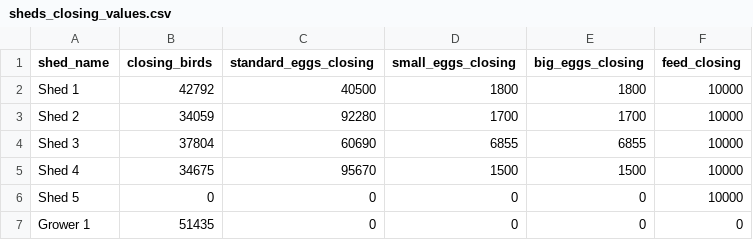
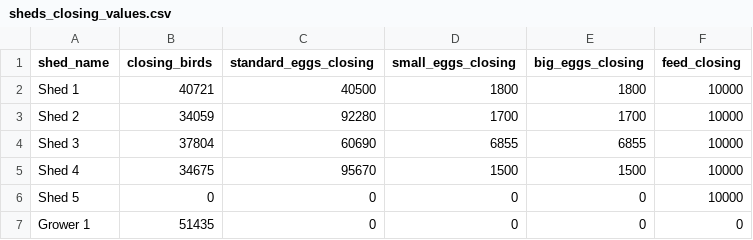
Before and after one commit to Nishchal-ucr/ERP, a CSV file: flask-backend/csvs/sheds_closing_values.csv, drawn as a sheet.

```diff
--- a/flask-backend/csvs/sheds_closing_values.csv
+++ b/flask-backend/csvs/sheds_closing_values.csv
@@ -1,3 +1,3 @@
 shed_name,closing_birds,standard_eggs_closing,small_eggs_closing,big_eggs_closing,feed_closing
-Shed 1,42792,40500,1800,1800,10000
+Shed 1,40721,40500,1800,1800,10000
 Shed 2,34059,92280,1700,1700,10000
```
Also changed, not shown: 1 other file.
